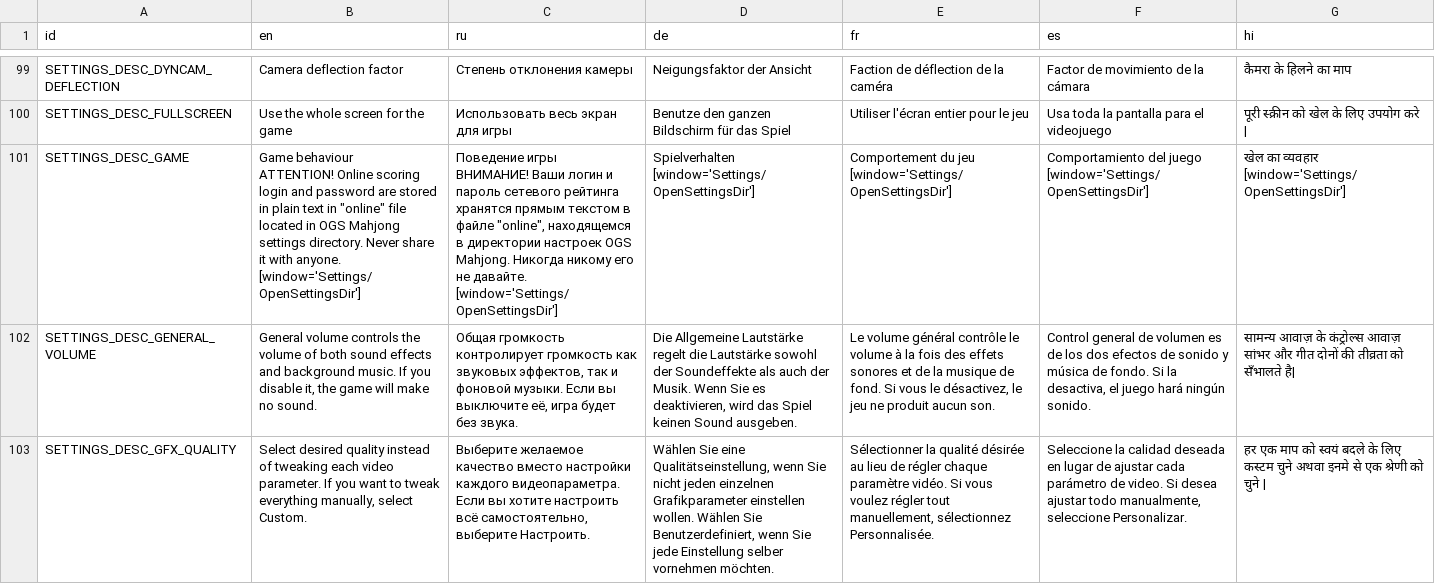
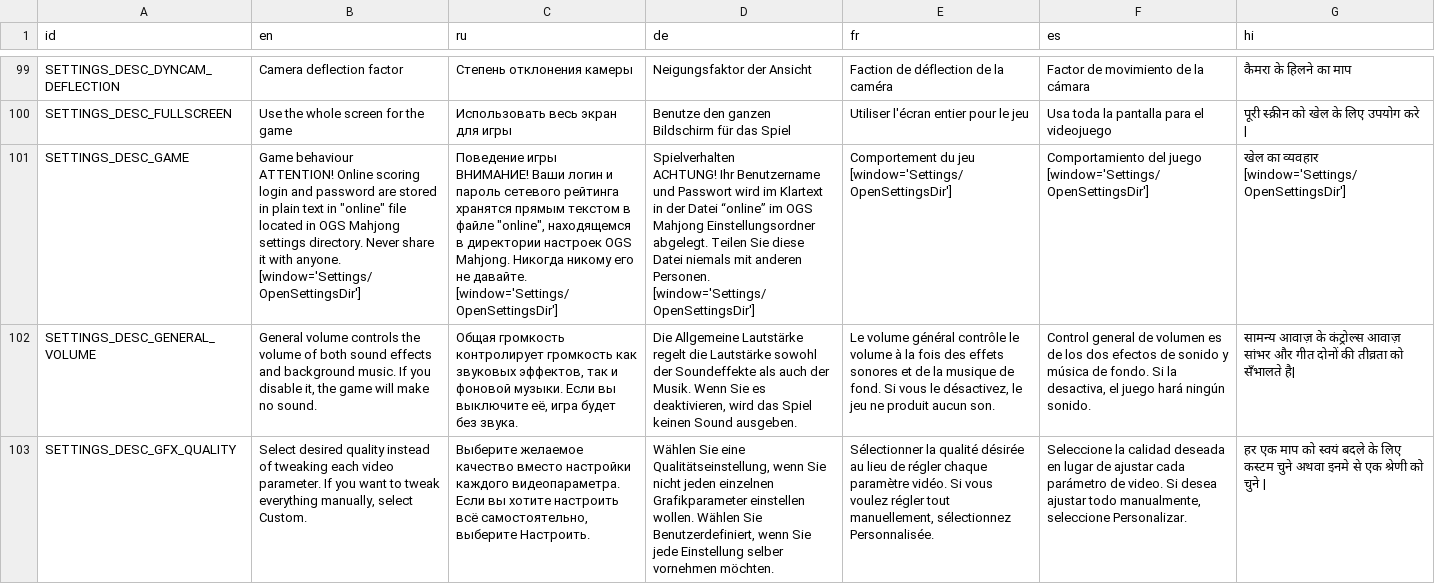
Before and after one commit to jnonline/ogstudio, a CSV file: mj_res/lang/ui.csv, drawn as a sheet; only a part is shown, gaps mark what is left out; ↵ is a line break in a cell; the diff covers the shown part only; the diff names each change by its address in the sheet, - before the commit and + after, or states it on an @@ line.

```diff
--- a/mj_res/lang/ui.csv
+++ b/mj_res/lang/ui.csv
-D101 (de): Spielverhalten ↵ [window='Settings/OpenSettingsDir']
+D101 (de): Spielverhalten ↵ ACHTUNG! Ihr Benutzername und Passwort wird im Klartext in der Datei “online” im OGS Mahjong Einstellungsordner abgelegt. Teilen Sie diese Datei niemals mit anderen Personen. ↵ [window='Settings/OpenSettingsDir']
```
Also changed, not shown: 19 edited cells elsewhere in this file, 1 other file.
